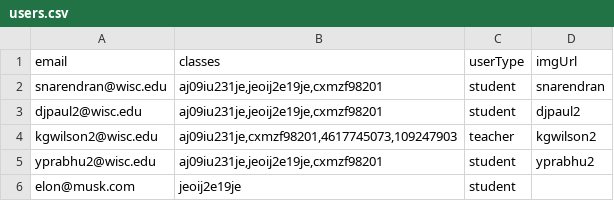
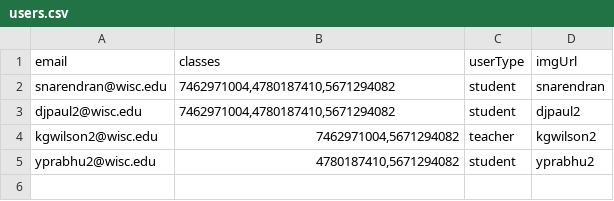
Before and after one commit to sameer-n012/cheesehacks-2022, a CSV file: backend/users.csv, drawn as a sheet.

```diff
--- a/backend/users.csv
+++ b/backend/users.csv
@@ -1,6 +1,5 @@
 email,classes,userType,imgUrl
-snarendran@wisc.edu,"aj09iu231je,jeoij2e19je,cxmzf98201",student,snarendran
-djpaul2@wisc.edu,"aj09iu231je,jeoij2e19je,cxmzf98201",student,djpaul2
-kgwilson2@wisc.edu,"aj09iu231je,cxmzf98201,4617745073,109247903",teacher,kgwilson2
-yprabhu2@wisc.edu,"aj09iu231je,jeoij2e19je,cxmzf98201",student,yprabhu2
-elon@musk.com,jeoij2e19je,student,
+snarendran@wisc.edu,"7462971004,4780187410,5671294082",student,snarendran
+djpaul2@wisc.edu,"7462971004,4780187410,5671294082",student,djpaul2
+kgwilson2@wisc.edu,"7462971004,5671294082",teacher,kgwilson2
+yprabhu2@wisc.edu,"4780187410,5671294082",student,yprabhu2
```
Also changed, not shown: backend/classes.csv.
